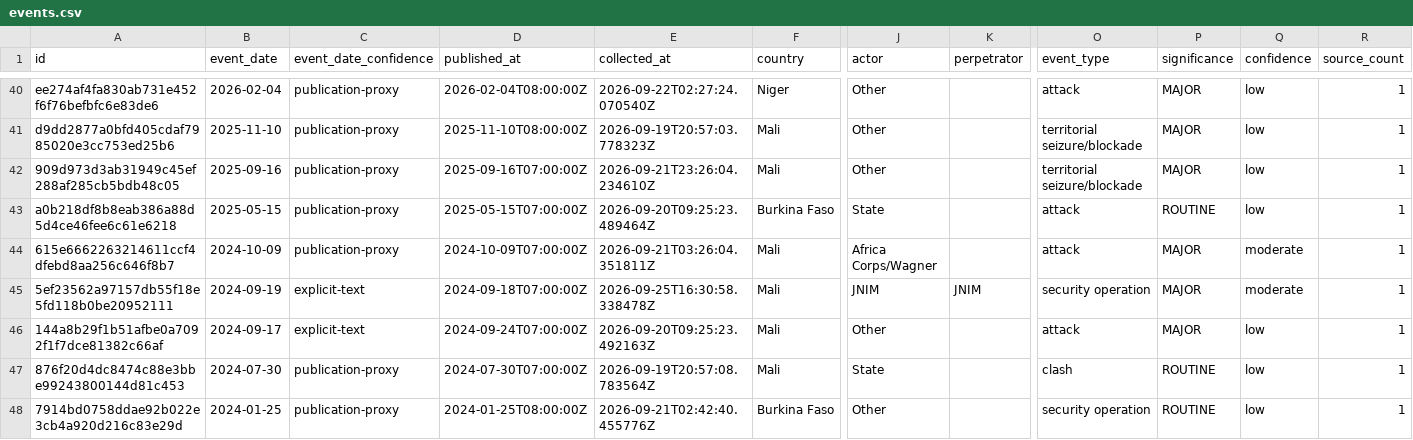
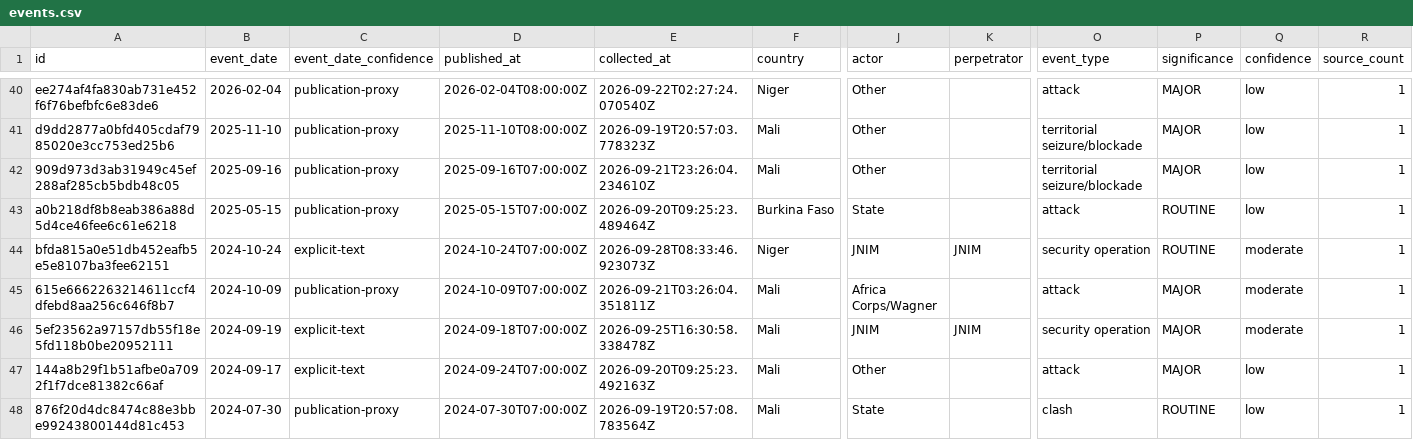
Before and after one commit to mosescosta33/sahel-data-collection, a CSV file: data/events.csv, drawn as a sheet; only a part is shown, gaps mark what is left out; the shorter side is filled out with more unchanged rows; rows hold the shown columns only; the diff names each change by its address in the sheet, - before the commit and + after, or states it on an @@ line.

```diff
--- a/data/events.csv
+++ b/data/events.csv
+row 44: bfda815a0e51db452eafb5e5e8107ba3fee62151 | 2024-10-24 | explicit-text | 2024-10-24T07:00:00Z | 2026-09-28T08:33:46.923073Z | Niger | JNIM | JNIM | security operation | ROUTINE | moderate | 1
```
Also changed, not shown: 15 other files.
